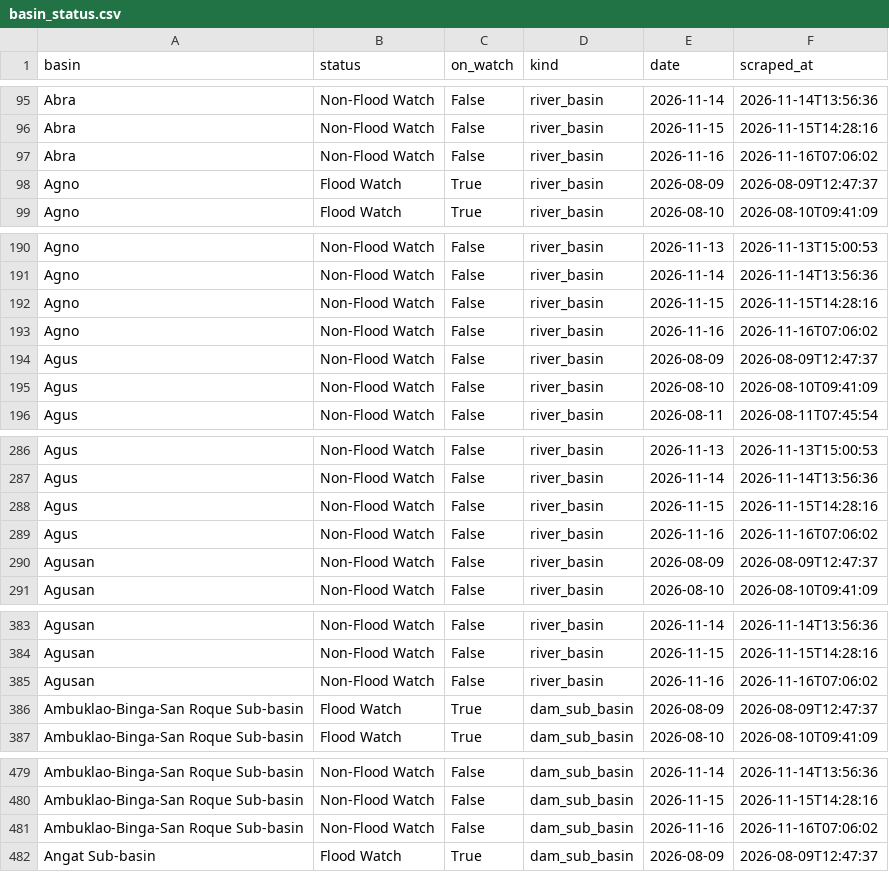
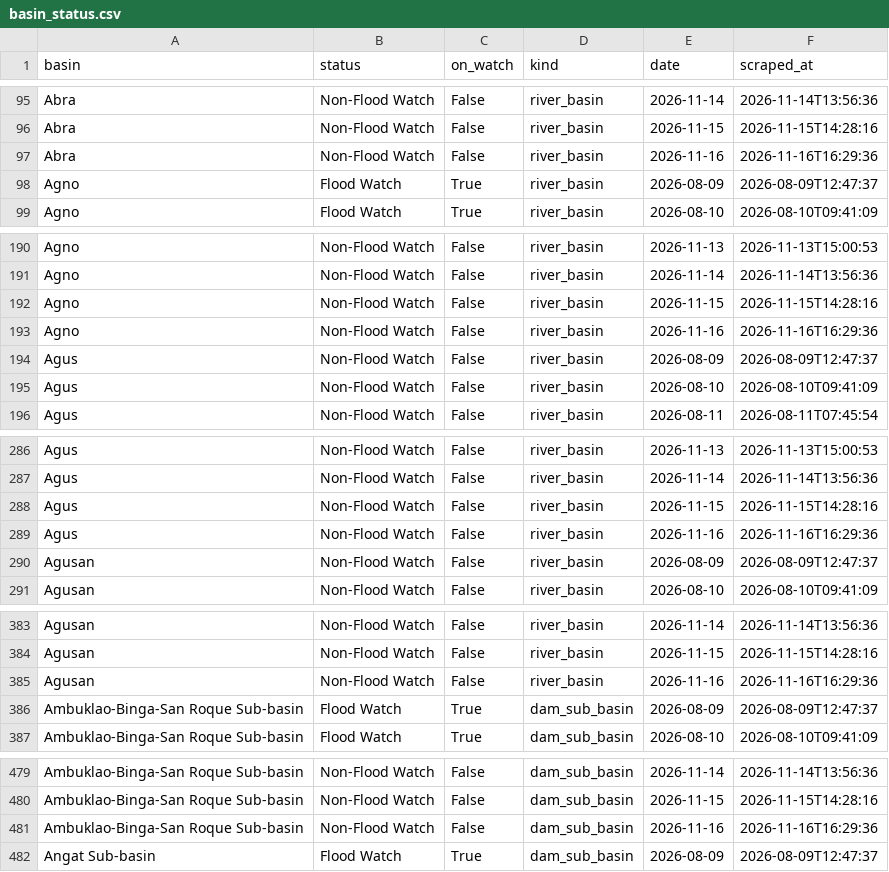
Before and after one commit to Zeref538/apaw, a CSV file: data/basin_status.csv, drawn as a sheet; only a part is shown, gaps mark what is left out; the diff covers the shown part only.

```diff
--- a/data/basin_status.csv
+++ b/data/basin_status.csv
@@ -96,3 +96,3 @@ Abra,Non-Flood Watch,False,river_basin,2026-11-14,2026-11-14T13:56:36
 Abra,Non-Flood Watch,False,river_basin,2026-11-15,2026-11-15T14:28:16
-Abra,Non-Flood Watch,False,river_basin,2026-11-16,2026-11-16T07:06:02
+Abra,Non-Flood Watch,False,river_basin,2026-11-16,2026-11-16T16:29:36
 Agno,Flood Watch,True,river_basin,2026-08-09,2026-08-09T12:47:37
@@ -192,3 +192,3 @@ Agno,Non-Flood Watch,False,river_basin,2026-11-14,2026-11-14T13:56:36
 Agno,Non-Flood Watch,False,river_basin,2026-11-15,2026-11-15T14:28:16
-Agno,Non-Flood Watch,False,river_basin,2026-11-16,2026-11-16T07:06:02
+Agno,Non-Flood Watch,False,river_basin,2026-11-16,2026-11-16T16:29:36
 Agus,Non-Flood Watch,False,river_basin,2026-08-09,2026-08-09T12:47:37
@@ -288,3 +288,3 @@ Agus,Non-Flood Watch,False,river_basin,2026-11-14,2026-11-14T13:56:36
 Agus,Non-Flood Watch,False,river_basin,2026-11-15,2026-11-15T14:28:16
-Agus,Non-Flood Watch,False,river_basin,2026-11-16,2026-11-16T07:06:02
+Agus,Non-Flood Watch,False,river_basin,2026-11-16,2026-11-16T16:29:36
 Agusan,Non-Flood Watch,False,river_basin,2026-08-09,2026-08-09T12:47:37
@@ -384,3 +384,3 @@ Agusan,Non-Flood Watch,False,river_basin,2026-11-14,2026-11-14T13:56:36
 Agusan,Non-Flood Watch,False,river_basin,2026-11-15,2026-11-15T14:28:16
-Agusan,Non-Flood Watch,False,river_basin,2026-11-16,2026-11-16T07:06:02
+Agusan,Non-Flood Watch,False,river_basin,2026-11-16,2026-11-16T16:29:36
 Ambuklao-Binga-San Roque Sub-basin,Flood Watch,True,dam_sub_basin,2026-08-09,2026-08-09T12:47:37
@@ -480,3 +480,3 @@ Ambuklao-Binga-San Roque Sub-basin,Non-Flood Watch,False,dam_sub_basin,2026-11-1
 Ambuklao-Binga-San Roque Sub-basin,Non-Flood Watch,False,dam_sub_basin,2026-11-15,2026-11-15T14:28:16
-Ambuklao-Binga-San Roque Sub-basin,Non-Flood Watch,False,dam_sub_basin,2026-11-16,2026-11-16T07:06:02
+Ambuklao-Binga-San Roque Sub-basin,Non-Flood Watch,False,dam_sub_basin,2026-11-16,2026-11-16T16:29:36
 Angat Sub-basin,Flood Watch,True,dam_sub_basin,2026-08-09,2026-08-09T12:47:37
```
Also changed, not shown: 17 edited cells elsewhere in this file, eval/learning_curve.csv, 4 other files.
